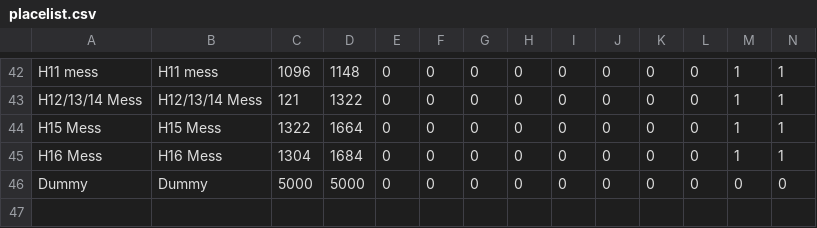
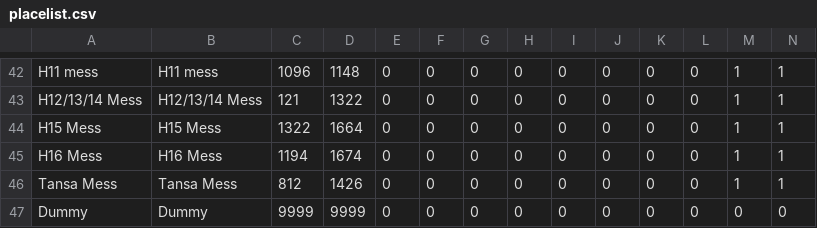
Before and after one commit to OhLookCake/IITea, a CSV file: data/placelist.csv, drawn as a sheet; only a part is shown, gaps mark what is left out; addresses are those after the commit; rows hold the shown columns only; the diff covers the shown part only; the diff names each change by its address in the sheet, - before the commit and + after, or states it on an @@ line.

```diff
--- a/data/placelist.csv
+++ b/data/placelist.csv
-C45: 1304
+C45: 1194
-D45: 1684
+D45: 1674
+row 46: Tansa Mess | Tansa Mess | 812 | 1426 | 0 | 0 | 0 | 0 | 0 | 0 | 0 | 0 | 1 | 1
-C47: 5000
+C47: 9999
-D47: 5000
+D47: 9999
```
Also changed, not shown: 16 edited cells elsewhere in this file, 2 other files.
